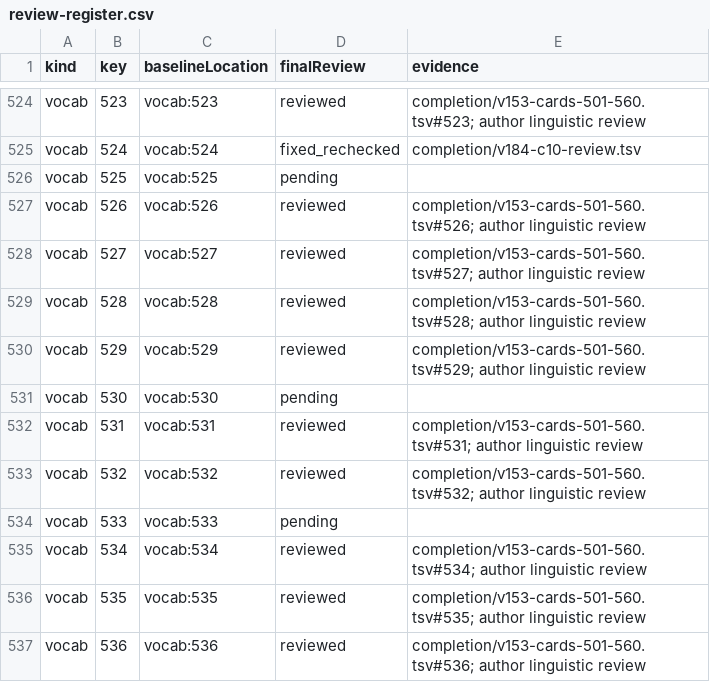
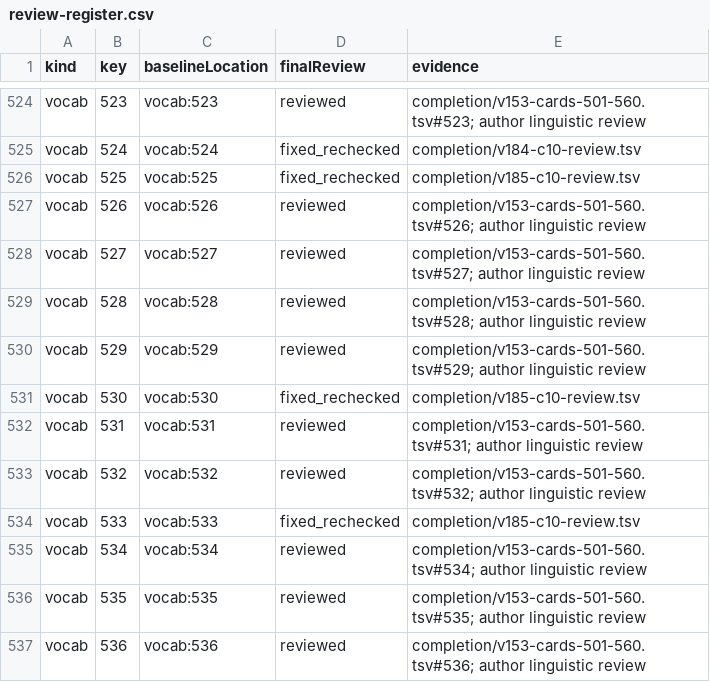
Before and after one commit to tereshchenkopavlo-gif/JLPT-N1, a CSV file: completion/review-register.csv, drawn as a sheet; only a part is shown, gaps mark what is left out; the diff covers the shown part only.

Commit message:
Publish v185 C10 audit evidence and hold four POS-dependent cards for C11

```diff
--- a/completion/review-register.csv
+++ b/completion/review-register.csv
@@ -525,3 +525,3 @@ vocab,523,vocab:523,reviewed,completion/v153-cards-501-560.tsv#523; author lingu
 vocab,524,vocab:524,fixed_rechecked,completion/v184-c10-review.tsv
-vocab,525,vocab:525,pending,
+vocab,525,vocab:525,fixed_rechecked,completion/v185-c10-review.tsv
 vocab,526,vocab:526,reviewed,completion/v153-cards-501-560.tsv#526; author linguistic review
@@ -530,6 +530,6 @@ vocab,528,vocab:528,reviewed,completion/v153-cards-501-560.tsv#528; author lingu
 vocab,529,vocab:529,reviewed,completion/v153-cards-501-560.tsv#529; author linguistic review
-vocab,530,vocab:530,pending,
+vocab,530,vocab:530,fixed_rechecked,completion/v185-c10-review.tsv
 vocab,531,vocab:531,reviewed,completion/v153-cards-501-560.tsv#531; author linguistic review
 vocab,532,vocab:532,reviewed,completion/v153-cards-501-560.tsv#532; author linguistic review
-vocab,533,vocab:533,pending,
+vocab,533,vocab:533,fixed_rechecked,completion/v185-c10-review.tsv
 vocab,534,vocab:534,reviewed,completion/v153-cards-501-560.tsv#534; author linguistic review
```
Also changed, not shown: 14 edited cells elsewhere in this file, 12 other files.
